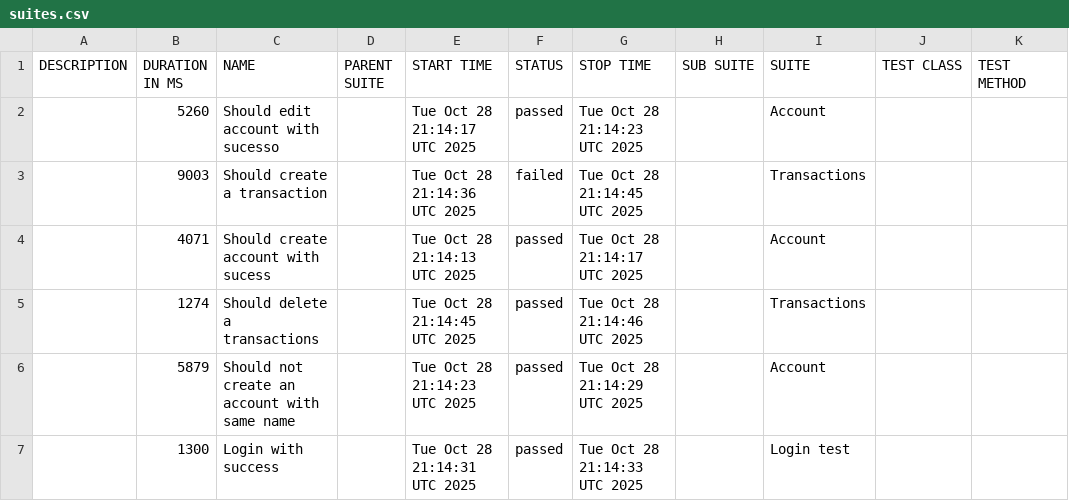
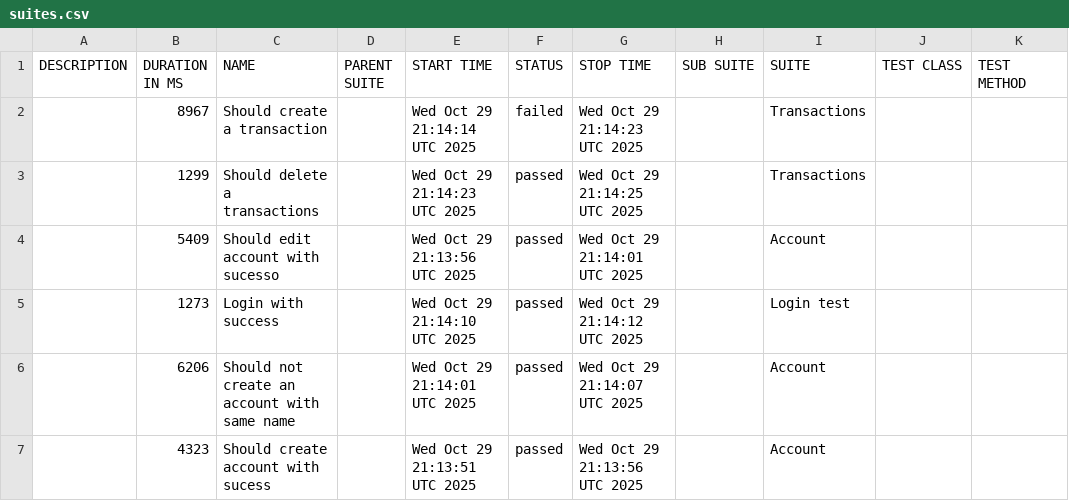
Before and after one commit to JosinaldoGJunior/cypress-automation-web, a CSV file: data/suites.csv, drawn as a sheet.

```diff
--- a/data/suites.csv
+++ b/data/suites.csv
@@ -1,7 +1,7 @@
 "DESCRIPTION","DURATION IN MS","NAME","PARENT SUITE","START TIME","STATUS","STOP TIME","SUB SUITE","SUITE","TEST CLASS","TEST METHOD"
-"","5260","Should edit account with sucesso","","Tue Oct 28 21:14:17 UTC 2025","passed","Tue Oct 28 21:14:23 UTC 2025","","Account","",""
-"","9003","Should create a transaction","","Tue Oct 28 21:14:36 UTC 2025","failed","Tue Oct 28 21:14:45 UTC 2025","","Transactions","",""
-"","4071","Should create account with sucess","","Tue Oct 28 21:14:13 UTC 2025","passed","Tue Oct 28 21:14:17 UTC 2025","","Account","",""
-"","1274","Should delete a transactions","","Tue Oct 28 21:14:45 UTC 2025","passed","Tue Oct 28 21:14:46 UTC 2025","","Transactions","",""
-"","5879","Should not create an account with same name","","Tue Oct 28 21:14:23 UTC 2025","passed","Tue Oct 28 21:14:29 UTC 2025","","Account","",""
-"","1300","Login with success","","Tue Oct 28 21:14:31 UTC 2025","passed","Tue Oct 28 21:14:33 UTC 2025","","Login test","",""
+"","8967","Should create a transaction","","Wed Oct 29 21:14:14 UTC 2025","failed","Wed Oct 29 21:14:23 UTC 2025","","Transactions","",""
+"","1299","Should delete a transactions","","Wed Oct 29 21:14:23 UTC 2025","passed","Wed Oct 29 21:14:25 UTC 2025","","Transactions","",""
+"","5409","Should edit account with sucesso","","Wed Oct 29 21:13:56 UTC 2025","passed","Wed Oct 29 21:14:01 UTC 2025","","Account","",""
+"","1273","Login with success","","Wed Oct 29 21:14:10 UTC 2025","passed","Wed Oct 29 21:14:12 UTC 2025","","Login test","",""
+"","6206","Should not create an account with same name","","Wed Oct 29 21:14:01 UTC 2025","passed","Wed Oct 29 21:14:07 UTC 2025","","Account","",""
+"","4323","Should create account with sucess","","Wed Oct 29 21:13:51 UTC 2025","passed","Wed Oct 29 21:13:56 UTC 2025","","Account","",""
```
Also changed, not shown: 31 other files.
